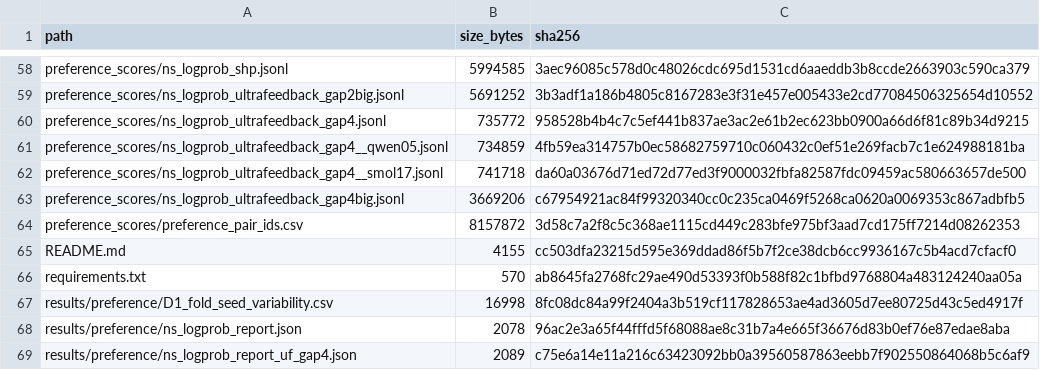
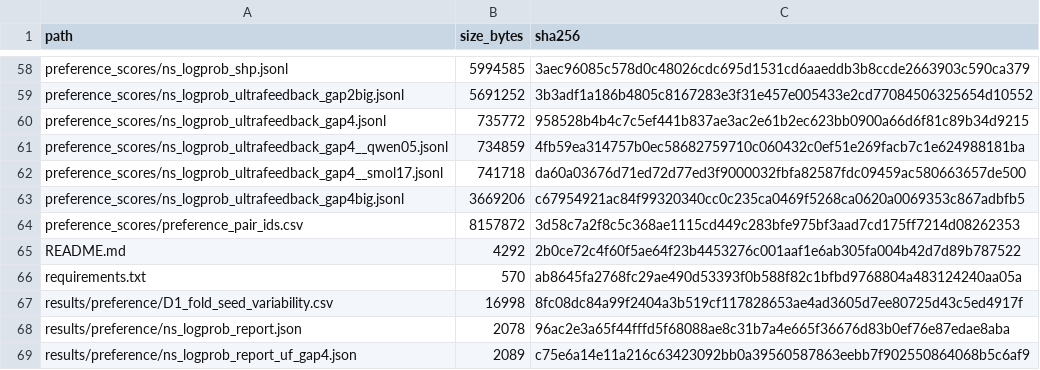
Before and after one commit to NozirTukhtamurodov/NetrosophicNN-V1, a CSV file: MANIFEST_sha256.csv, drawn as a sheet; only a part is shown, gaps mark what is left out.

```diff
--- a/MANIFEST_sha256.csv
+++ b/MANIFEST_sha256.csv
@@ -64,3 +64,3 @@ preference_scores/ns_logprob_ultrafeedback_gap4big.jsonl,3669206,c67954921ac84f9
 preference_scores/preference_pair_ids.csv,8157872,3d58c7a2f8c5c368ae1115cd449c283bfe975bf3aad7cd175ff7214d08262353
-README.md,4155,cc503dfa23215d595e369ddad86f5b7f2ce38dcb6cc9936167c5b4acd7cfacf0
+README.md,4292,2b0ce72c4f60f5ae64f23b4453276c001aaf1e6ab305fa004b42d7d89b787522
 requirements.txt,570,ab8645fa2768fc29ae490d53393f0b588f82c1bfbd9768804a483124240aa05a
```
Also changed, not shown: 2 other files.
